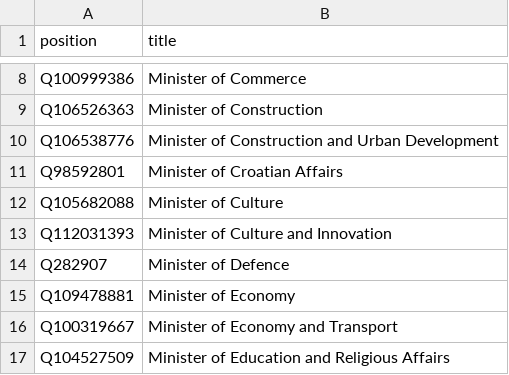
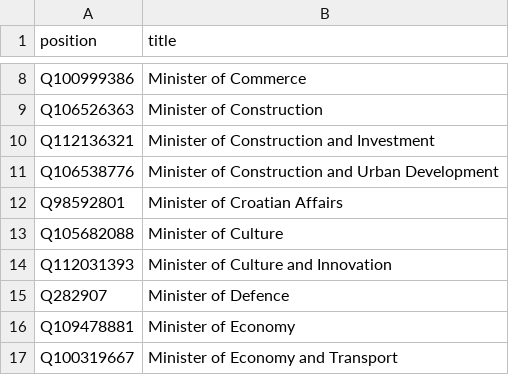
Before and after one commit to every-politician-scrapers/hungary-cabinet, a CSV file: wikidata/wanted-positions.csv, drawn as a sheet; only a part is shown, gaps mark what is left out; the shorter side is filled out with more unchanged rows.

Commit message:
add Minister of Construction and Investment

```diff
--- a/wikidata/wanted-positions.csv
+++ b/wikidata/wanted-positions.csv
@@ -9,2 +9,3 @@ Q100999386,Minister of Commerce
 Q106526363,Minister of Construction
+Q112136321,Minister of Construction and Investment
 Q106538776,Minister of Construction and Urban Development
```
